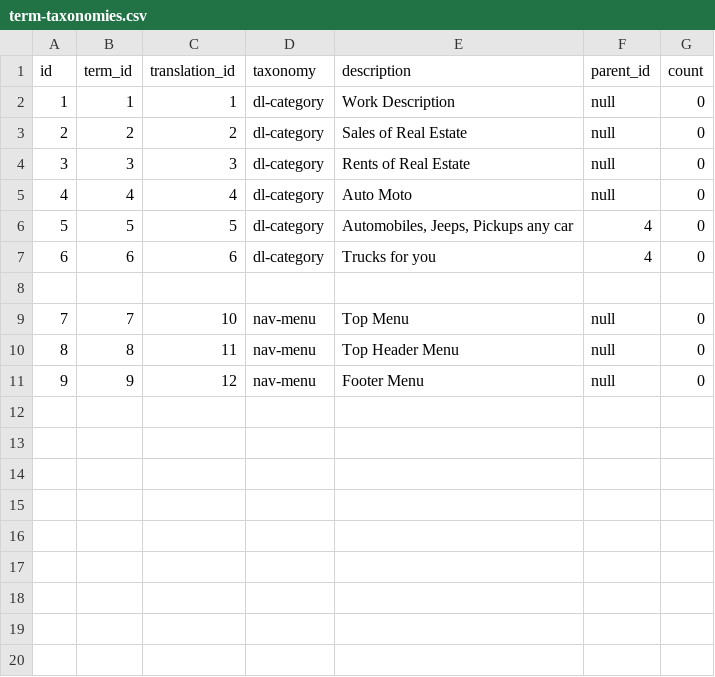
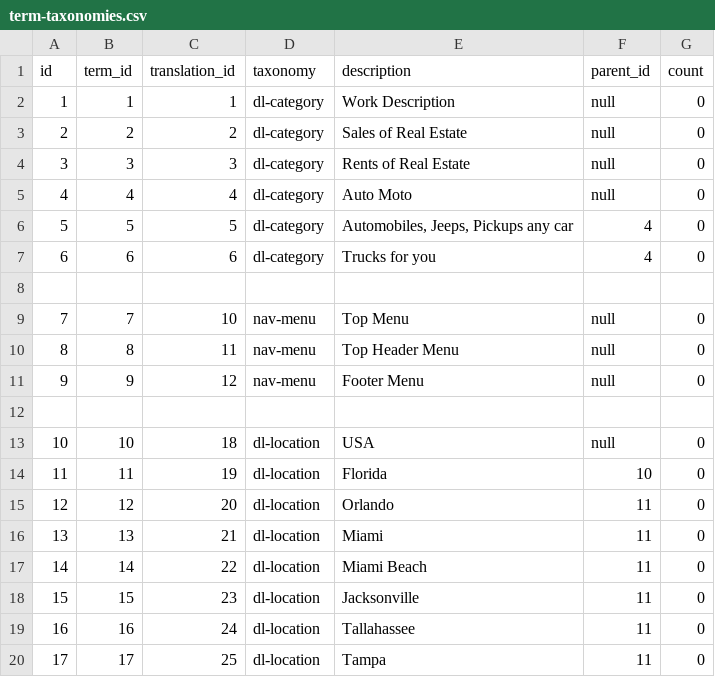
Before and after one commit to tmanev/quis-listing, a CSV file: src/main/resources/config/liquibase/load-data/term-taxonomies.csv, drawn as a sheet.

Commit message:
Added some dummy data about locations for directory listing

```diff
--- a/src/main/resources/config/liquibase/load-data/term-taxonomies.csv
+++ b/src/main/resources/config/liquibase/load-data/term-taxonomies.csv
@@ -11 +11,10 @@ id;term_id;translation_id;taxonomy;description;parent_id;count
 9;9;12;nav-menu;Footer Menu;null;0
+
+10;10;18;dl-location;USA;null;0
+11;11;19;dl-location;Florida;10;0
+12;12;20;dl-location;Orlando;11;0
+13;13;21;dl-location;Miami;11;0
+14;14;22;dl-location;Miami Beach;11;0
+15;15;23;dl-location;Jacksonville;11;0
+16;16;24;dl-location;Tallahassee;11;0
+17;17;25;dl-location;Tampa;11;0
```
Also changed, not shown: src/main/resources/config/liquibase/load-data/terms.csv, src/main/resources/config/liquibase/load-data/translations.csv, 4 other files.
